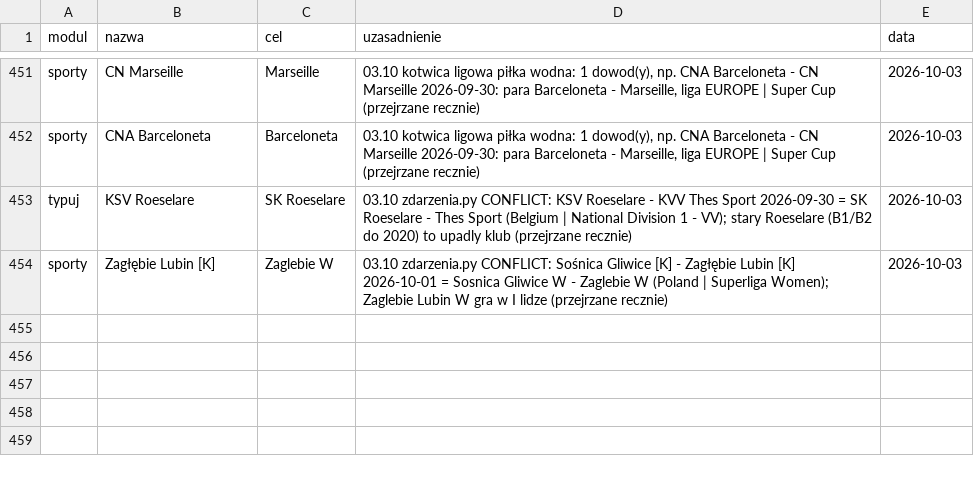
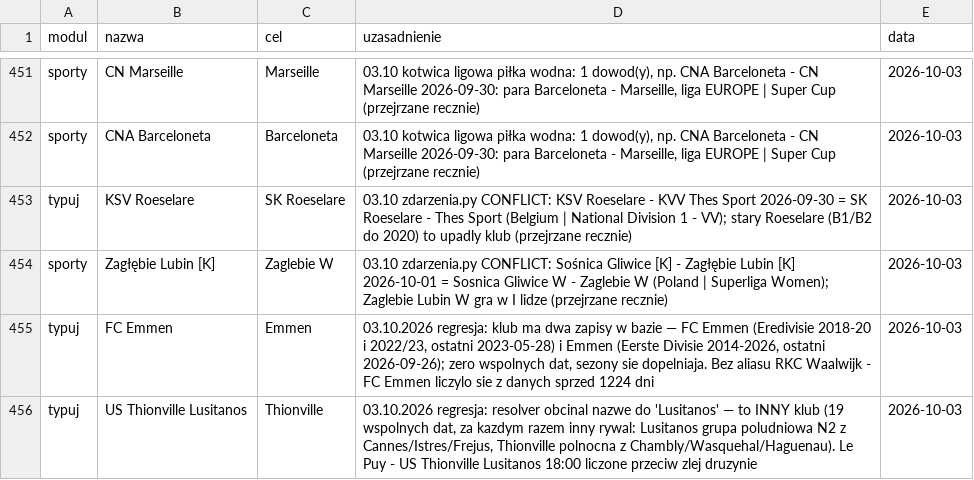
Before and after one commit to jedrzej82/sts-kb, a CSV file: aliasy.csv, drawn as a sheet; only a part is shown, gaps mark what is left out; the diff names each change by its address in the sheet, - before the commit and + after, or states it on an @@ line.

```diff
--- a/aliasy.csv
+++ b/aliasy.csv
+row 455: typuj | FC Emmen | Emmen | 03.10.2026 regresja: klub ma dwa zapisy w bazie — FC Emmen (Eredivisie 2018-20 i 2022/23, ostatni 2023-05-28) i Emmen (Eerste Divisie 2014-2026, ostatni 2026-09-26); zero wspolnych dat, sezony sie dopelniaja. Bez aliasu RKC Waalwijk - FC Emmen liczylo sie z danych sprzed 1224 dni | 2026-10-03
+row 456: typuj | US Thionville Lusitanos | Thionville | 03.10.2026 regresja: resolver obcinal nazwe do 'Lusitanos' — to INNY klub (19 wspolnych dat, za kazdym razem inny rywal: Lusitanos grupa poludniowa N2 z Cannes/Istres/Frejus, Thionville polnocna z Chambly/Wasquehal/Haguenau). Le Puy - US Thionville Lusitanos 18:00 liczone przeciw zlej druzynie | 2026-10-03
```
Also changed, not shown: 4 other files.
